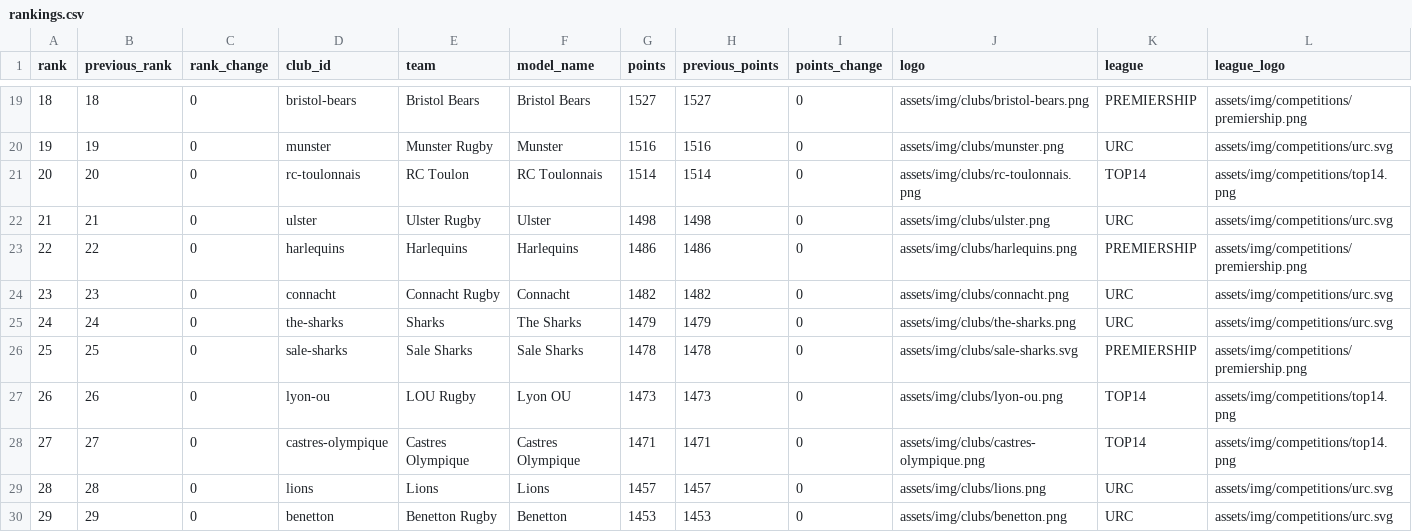
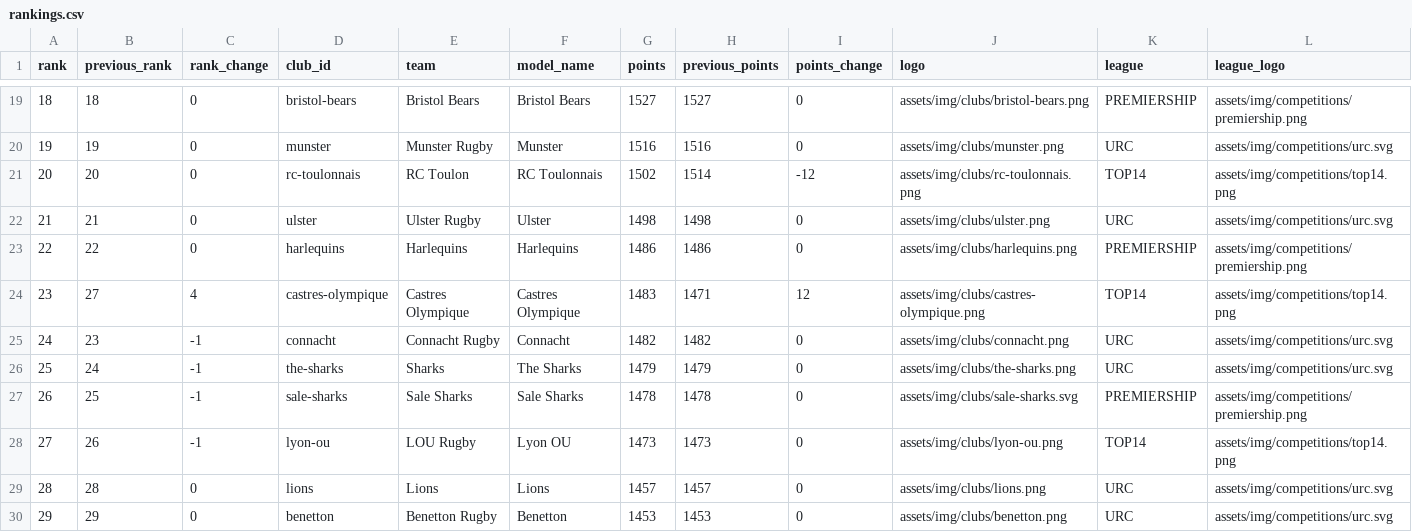
Before and after one commit to aymft/EuropeanRugbyRanking, a CSV file: data/processed/rankings.csv, drawn as a sheet; only a part is shown, gaps mark what is left out; removed rows and columns are numbered as before the commit, all else as after; the diff names each change by its address in the sheet, - before the commit and + after, or states it on an @@ line.

```diff
--- a/data/processed/rankings.csv
+++ b/data/processed/rankings.csv
-G21 (points): 1514
+G21 (points): 1502
-I21 (points_change): 0
+I21 (points_change): -12
+row 24: 23 | 27 | 4 | castres-olympique | Castres Olympique | Castres Olympique | 1483 | 1471 | 12 | assets/img/clubs/castres-olympique.png | TOP14 | assets/img/competitions/top14.png
@@ column A (rank) renumbered between rows 25 and 28 @@
-C25:C28 (rank_change): 0
+C25:C28 (rank_change): -1
-row 28: 27 | 27 | 0 | castres-olympique | Castres Olympique | Castres Olympique | 1471 | 1471 | 0 | assets/img/clubs/castres-olympique.png | TOP14 | assets/img/competitions/top14.png
```
Also changed, not shown: data/processed/matches_history.csv, docs/data/rankings.csv, 2 other files.
